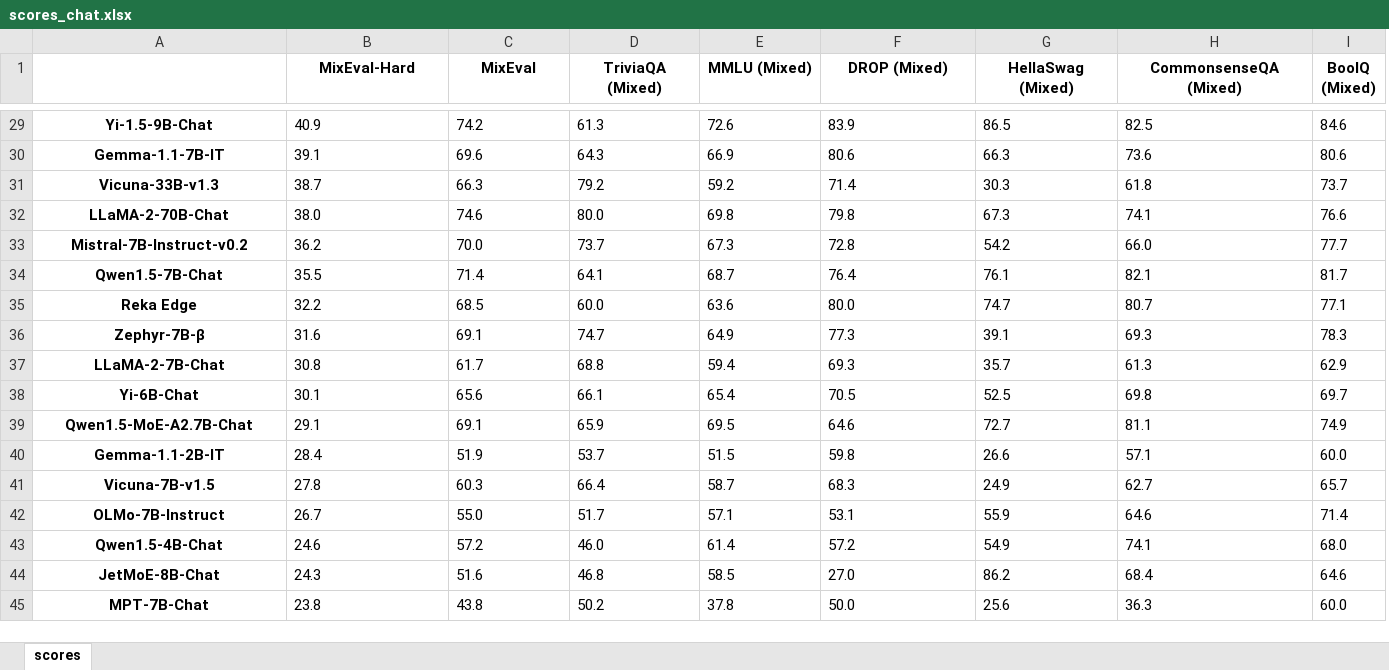
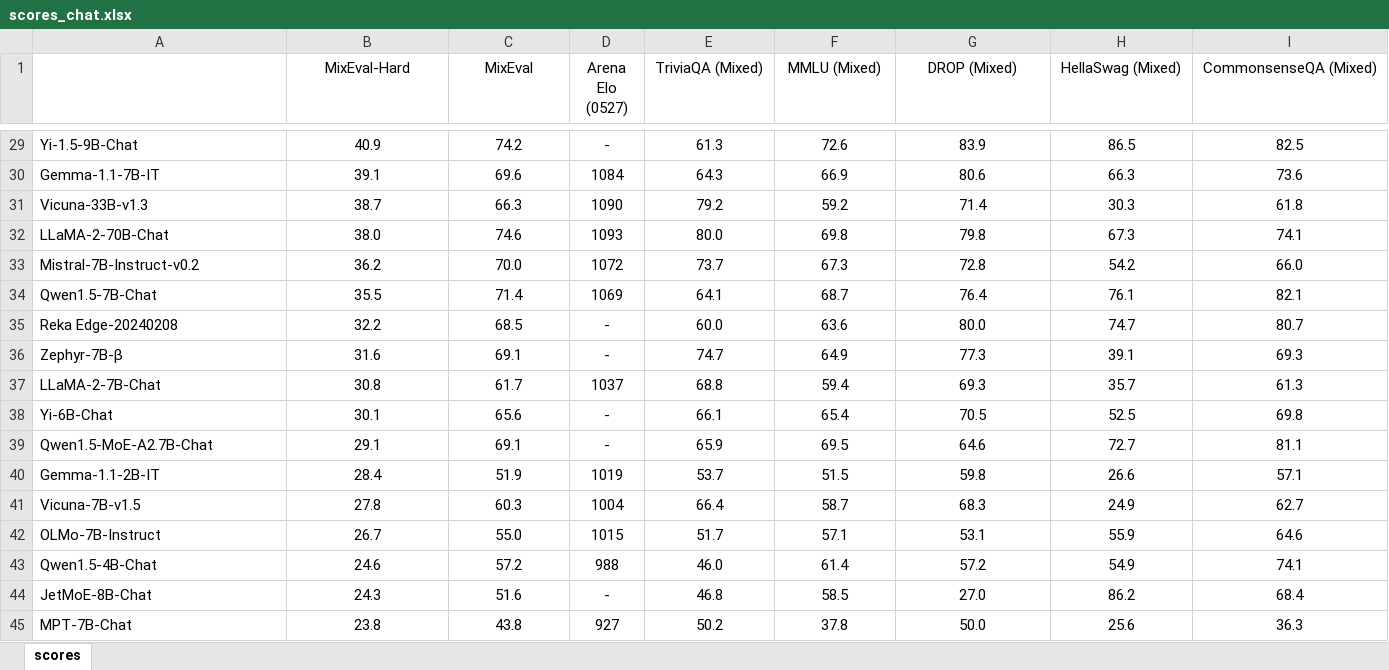
Before and after one commit to MixEval/mixeval.github.io, an Excel workbook: static/utils/scores_chat.xlsx, sheet scores, drawn as a sheet; only a part is shown, gaps mark what is left out; values as stored, in another font and other column widths than the file's, no borders; removed rows and columns are numbered as before the commit, all else as after; the diff covers the shown part only; the diff names each change by its address in the sheet, - before the commit and + after, or states it on an @@ line.

```diff
--- a/static/utils/scores_chat.xlsx (sheet scores)
+++ b/static/utils/scores_chat.xlsx (sheet scores)
+column D (Arena Elo (0527)), rows 29-45: - | 1084 | 1090 | 1093 | 1072 | 1069 | - | - | 1037 | - | - | 1019 | 1004 | 1015 | 988 | - | 927
-column I (BoolQ (Mixed)), rows 29-45: 84.6 | 80.6 | 73.7 | 76.6 | 77.7 | 81.7 | 77.1 | 78.3 | 62.9 | 69.7 | 74.9 | 60.0 | 65.7 | 71.4 | 68.0 | 64.6 | 60.0
-B1:C1 bold: on
+B1:C1 bold: off
-E1:I1 bold: on
+E1:I1 bold: off
@@ A29:A45 bold: on → off, alignment: center → left @@
-B29:C45 alignment: left
+B29:C45 alignment: center
-E29:I45 alignment: left
+E29:I45 alignment: center
-A35: Reka Edge
+A35: Reka Edge-20240208
```
Also changed, not shown: 7 edited cells and cell formats elsewhere in this sheet, 9 other files.
